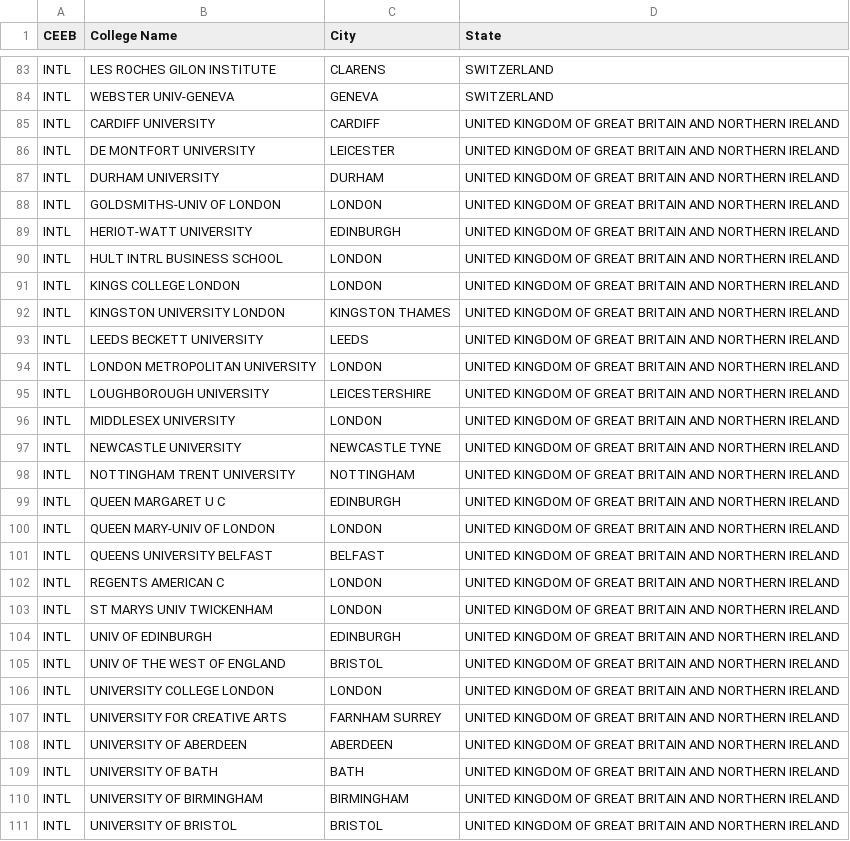
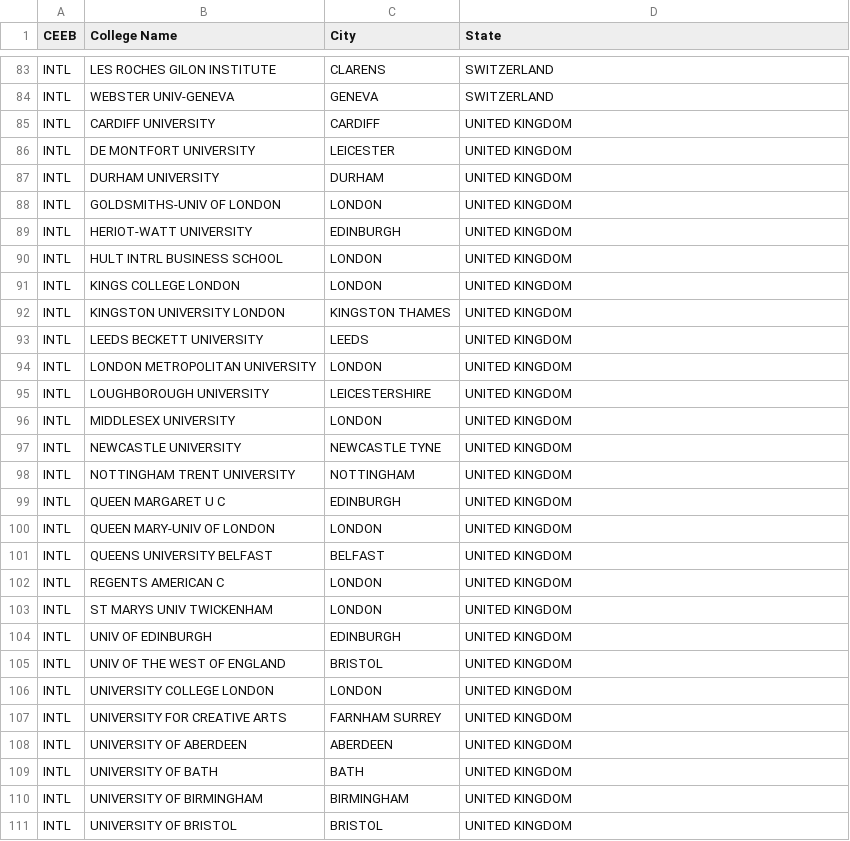
Before and after one commit to etnguyen03/tjdests, a CSV file: data/colleges_international.csv, drawn as a sheet; only a part is shown, gaps mark what is left out; the diff covers the shown part only.

Commit message:
chore: "UNITED KINGDOM OF GREAT BRITAIN AND NORTHERN IRELAND" -> "UNITED KINGDOM"
It was way too long to do it properly. Oh well.

```diff
--- a/data/colleges_international.csv
+++ b/data/colleges_international.csv
@@ -84,28 +84,28 @@ INTL,LES ROCHES GILON INSTITUTE,CLARENS,SWITZERLAND
 INTL,WEBSTER UNIV-GENEVA,GENEVA,SWITZERLAND
-INTL,CARDIFF UNIVERSITY,CARDIFF,UNITED KINGDOM OF GREAT BRITAIN AND NORTHERN IRELAND
-INTL,DE MONTFORT UNIVERSITY,LEICESTER,UNITED KINGDOM OF GREAT BRITAIN AND NORTHERN IRELAND
-INTL,DURHAM UNIVERSITY,DURHAM,UNITED KINGDOM OF GREAT BRITAIN AND NORTHERN IRELAND
-INTL,GOLDSMITHS-UNIV OF LONDON,LONDON,UNITED KINGDOM OF GREAT BRITAIN AND NORTHERN IRELAND
-INTL,HERIOT-WATT UNIVERSITY,EDINBURGH,UNITED KINGDOM OF GREAT BRITAIN AND NORTHERN IRELAND
-INTL,HULT INTRL BUSINESS SCHOOL,LONDON,UNITED KINGDOM OF GREAT BRITAIN AND NORTHERN IRELAND
-INTL,KINGS COLLEGE LONDON,LONDON,UNITED KINGDOM OF GREAT BRITAIN AND NORTHERN IRELAND
-INTL,KINGSTON UNIVERSITY LONDON,KINGSTON THAMES,UNITED KINGDOM OF GREAT BRITAIN AND NORTHERN IRELAND
-INTL,LEEDS BECKETT UNIVERSITY,LEEDS,UNITED KINGDOM OF GREAT BRITAIN AND NORTHERN IRELAND
-INTL,LONDON METROPOLITAN UNIVERSITY,LONDON,UNITED KINGDOM OF GREAT BRITAIN AND NORTHERN IRELAND
-INTL,LOUGHBOROUGH UNIVERSITY,LEICESTERSHIRE,UNITED KINGDOM OF GREAT BRITAIN AND NORTHERN IRELAND
-INTL,MIDDLESEX UNIVERSITY,LONDON,UNITED KINGDOM OF GREAT BRITAIN AND NORTHERN IRELAND
-INTL,NEWCASTLE UNIVERSITY,NEWCASTLE TYNE,UNITED KINGDOM OF GREAT BRITAIN AND NORTHERN IRELAND
-INTL,NOTTINGHAM TRENT UNIVERSITY,NOTTINGHAM,UNITED KINGDOM OF GREAT BRITAIN AND NORTHERN IRELAND
-INTL,QUEEN MARGARET U C,EDINBURGH,UNITED KINGDOM OF GREAT BRITAIN AND NORTHERN IRELAND
-INTL,QUEEN MARY-UNIV OF LONDON,LONDON,UNITED KINGDOM OF GREAT BRITAIN AND NORTHERN IRELAND
-INTL,QUEENS UNIVERSITY BELFAST,BELFAST,UNITED KINGDOM OF GREAT BRITAIN AND NORTHERN IRELAND
-INTL,REGENTS AMERICAN C,LONDON,UNITED KINGDOM OF GREAT BRITAIN AND NORTHERN IRELAND
-INTL,ST MARYS UNIV TWICKENHAM,LONDON,UNITED KINGDOM OF GREAT BRITAIN AND NORTHERN IRELAND
-INTL,UNIV OF EDINBURGH,EDINBURGH,UNITED KINGDOM OF GREAT BRITAIN AND NORTHERN IRELAND
-INTL,UNIV OF THE WEST OF ENGLAND,BRISTOL,UNITED KINGDOM OF GREAT BRITAIN AND NORTHERN IRELAND
-INTL,UNIVERSITY COLLEGE LONDON,LONDON,UNITED KINGDOM OF GREAT BRITAIN AND NORTHERN IRELAND
-INTL,UNIVERSITY FOR CREATIVE ARTS,FARNHAM SURREY,UNITED KINGDOM OF GREAT BRITAIN AND NORTHERN IRELAND
-INTL,UNIVERSITY OF ABERDEEN,ABERDEEN,UNITED KINGDOM OF GREAT BRITAIN AND NORTHERN IRELAND
-INTL,UNIVERSITY OF BATH,BATH,UNITED KINGDOM OF GREAT BRITAIN AND NORTHERN IRELAND
-INTL,UNIVERSITY OF BIRMINGHAM,BIRMINGHAM,UNITED KINGDOM OF GREAT BRITAIN AND NORTHERN IRELAND
-INTL,UNIVERSITY OF BRISTOL,BRISTOL,UNITED KINGDOM OF GREAT BRITAIN AND NORTHERN IRELAND
+INTL,CARDIFF UNIVERSITY,CARDIFF,UNITED KINGDOM
+INTL,DE MONTFORT UNIVERSITY,LEICESTER,UNITED KINGDOM
+INTL,DURHAM UNIVERSITY,DURHAM,UNITED KINGDOM
+INTL,GOLDSMITHS-UNIV OF LONDON,LONDON,UNITED KINGDOM
+INTL,HERIOT-WATT UNIVERSITY,EDINBURGH,UNITED KINGDOM
+INTL,HULT INTRL BUSINESS SCHOOL,LONDON,UNITED KINGDOM
+INTL,KINGS COLLEGE LONDON,LONDON,UNITED KINGDOM
+INTL,KINGSTON UNIVERSITY LONDON,KINGSTON THAMES,UNITED KINGDOM
+INTL,LEEDS BECKETT UNIVERSITY,LEEDS,UNITED KINGDOM
+INTL,LONDON METROPOLITAN UNIVERSITY,LONDON,UNITED KINGDOM
+INTL,LOUGHBOROUGH UNIVERSITY,LEICESTERSHIRE,UNITED KINGDOM
+INTL,MIDDLESEX UNIVERSITY,LONDON,UNITED KINGDOM
+INTL,NEWCASTLE UNIVERSITY,NEWCASTLE TYNE,UNITED KINGDOM
+INTL,NOTTINGHAM TRENT UNIVERSITY,NOTTINGHAM,UNITED KINGDOM
+INTL,QUEEN MARGARET U C,EDINBURGH,UNITED KINGDOM
+INTL,QUEEN MARY-UNIV OF LONDON,LONDON,UNITED KINGDOM
+INTL,QUEENS UNIVERSITY BELFAST,BELFAST,UNITED KINGDOM
+INTL,REGENTS AMERICAN C,LONDON,UNITED KINGDOM
+INTL,ST MARYS UNIV TWICKENHAM,LONDON,UNITED KINGDOM
+INTL,UNIV OF EDINBURGH,EDINBURGH,UNITED KINGDOM
+INTL,UNIV OF THE WEST OF ENGLAND,BRISTOL,UNITED KINGDOM
+INTL,UNIVERSITY COLLEGE LONDON,LONDON,UNITED KINGDOM
+INTL,UNIVERSITY FOR CREATIVE ARTS,FARNHAM SURREY,UNITED KINGDOM
+INTL,UNIVERSITY OF ABERDEEN,ABERDEEN,UNITED KINGDOM
+INTL,UNIVERSITY OF BATH,BATH,UNITED KINGDOM
+INTL,UNIVERSITY OF BIRMINGHAM,BIRMINGHAM,UNITED KINGDOM
+INTL,UNIVERSITY OF BRISTOL,BRISTOL,UNITED KINGDOM
```
Also changed, not shown: 40 edited cells elsewhere in this file.
